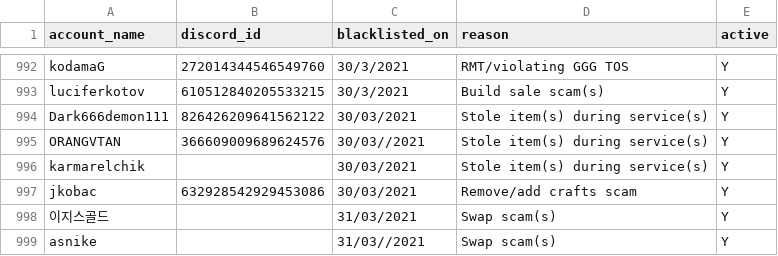
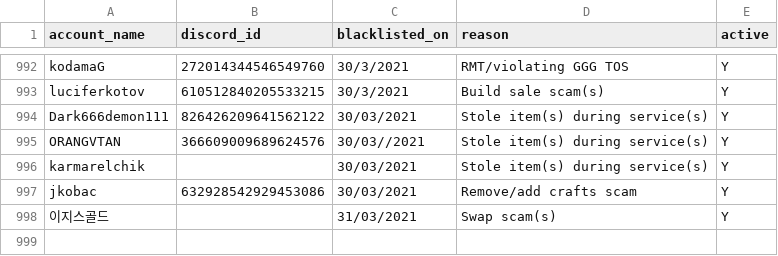
Before and after one commit to The-Forbidden-Trove/ForbiddenTroveBlacklist, a CSV file: blacklist.csv, drawn as a sheet; only a part is shown, gaps mark what is left out; the diff names each change by its address in the sheet, - before the commit and + after, or states it on an @@ line.

Commit message:
Update blacklist.csv

```diff
--- a/blacklist.csv
+++ b/blacklist.csv
-row 999: asnike |  | 31/03//2021 | Swap scam(s) | Y
```
